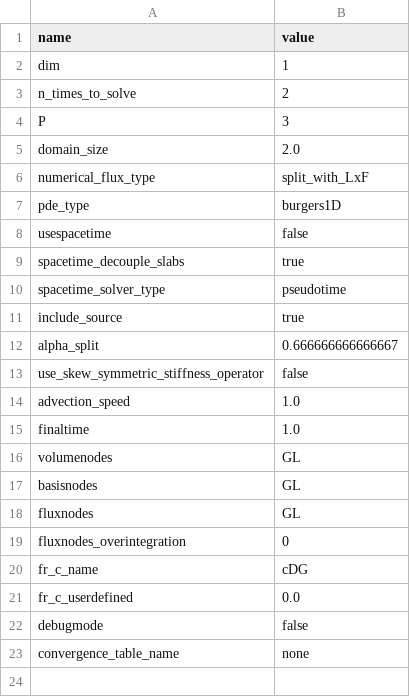
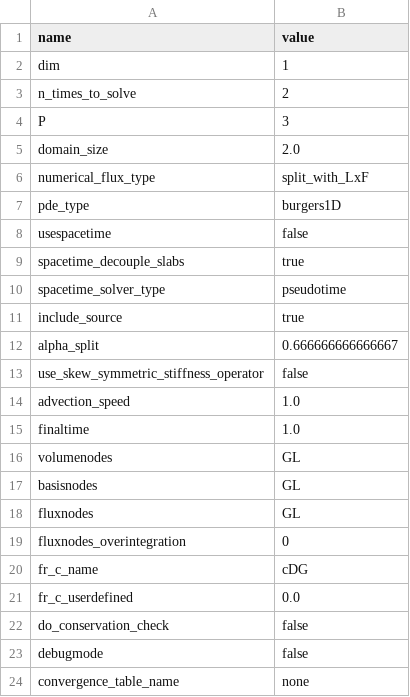
Before and after one commit to cpethrick/DG, a CSV file: default_parameters.csv, drawn as a sheet.

Commit message:
Add parameter which converges to machine precision for conservation/preservation checks; add conservation calculation.

```diff
--- a/default_parameters.csv
+++ b/default_parameters.csv
@@ -21,2 +21,3 @@ fr_c_name,cDG
 fr_c_userdefined,0.0
+do_conservation_check,false
 debugmode,false
```
Also changed, not shown: 1D_euler_entropy_conservation.csv, spacetime_energy_conservation.csv, 8 other files.
